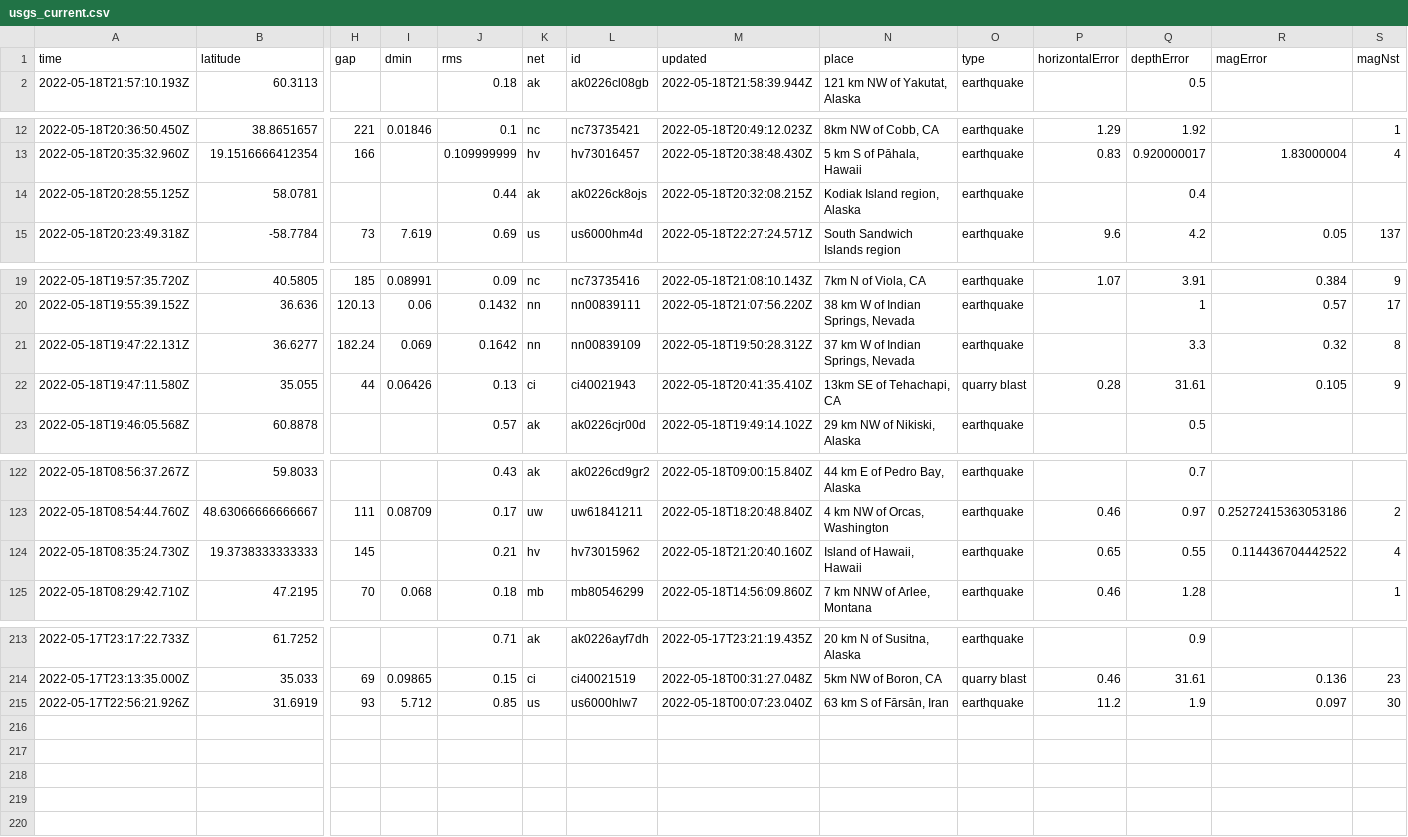
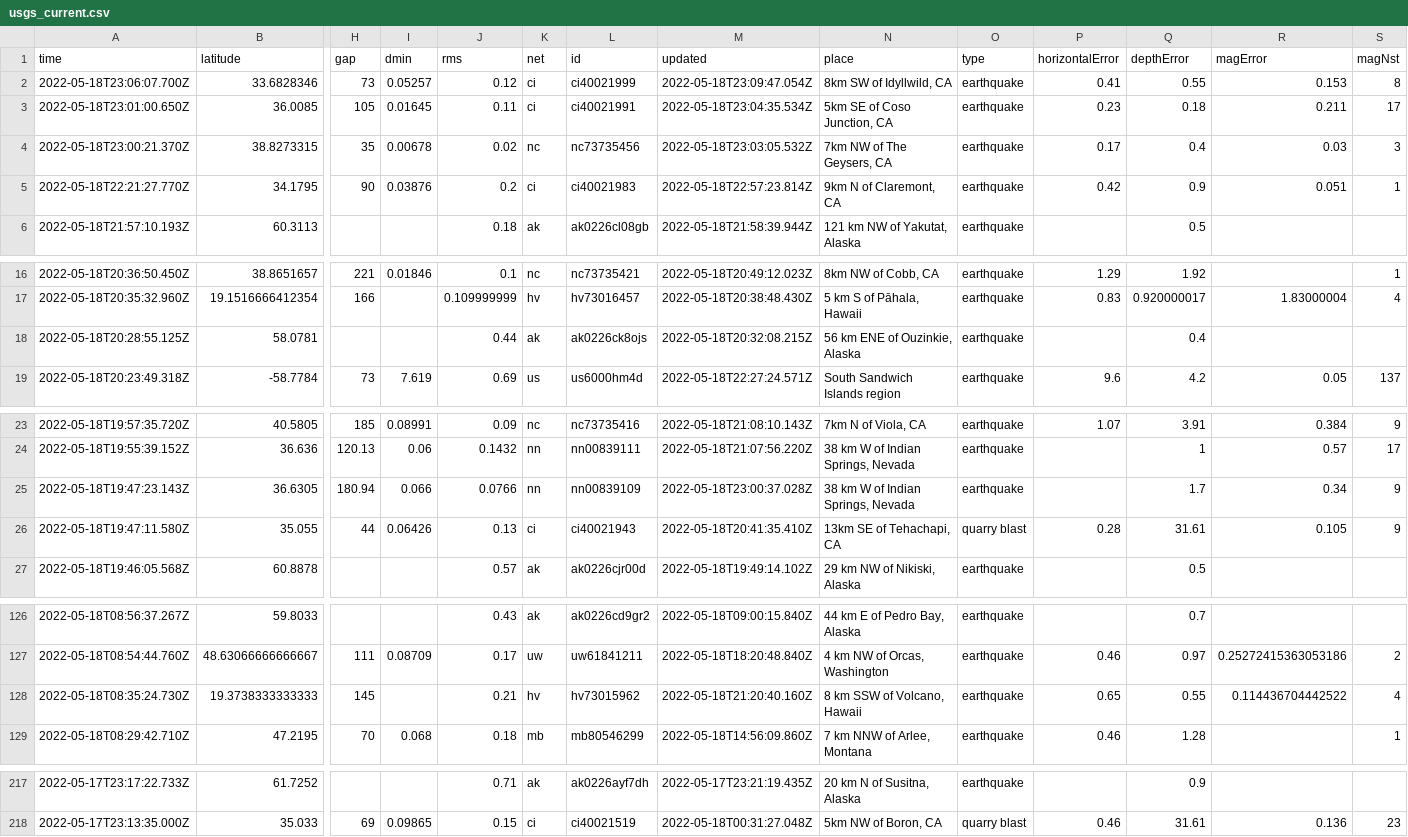
Before and after one commit to kmadden71/my-data-robot, a CSV file: usgs_current.csv, drawn as a sheet; only a part is shown, gaps mark what is left out; removed rows and columns are numbered as before the commit, all else as after; rows hold the shown columns only; the diff covers the shown part only; the diff names each change by its address in the sheet, - before the commit and + after, or states it on an @@ line.

```diff
--- a/usgs_current.csv
+++ b/usgs_current.csv
+row 2: 2022-05-18T23:06:07.700Z | 33.6828346 | 73 | 0.05257 | 0.12 | ci | ci40021999 | 2022-05-18T23:09:47.054Z | 8km SW of Idyllwild, CA | earthquake | 0.41 | 0.55 | 0.153 | 8
+row 3: 2022-05-18T23:01:00.650Z | 36.0085 | 105 | 0.01645 | 0.11 | ci | ci40021991 | 2022-05-18T23:04:35.534Z | 5km SE of Coso Junction, CA | earthquake | 0.23 | 0.18 | 0.211 | 17
+row 4: 2022-05-18T23:00:21.370Z | 38.8273315 | 35 | 0.00678 | 0.02 | nc | nc73735456 | 2022-05-18T23:03:05.532Z | 7km NW of The Geysers, CA | earthquake | 0.17 | 0.4 | 0.03 | 3
+row 5: 2022-05-18T22:21:27.770Z | 34.1795 | 90 | 0.03876 | 0.2 | ci | ci40021983 | 2022-05-18T22:57:23.814Z | 9km N of Claremont, CA | earthquake | 0.42 | 0.9 | 0.051 | 1
-N18 (place): Kodiak Island region, Alaska
+N18 (place): 56 km ENE of Ouzinkie, Alaska
-row 21: 2022-05-18T19:47:22.131Z | 36.6277 | 182.24 | 0.069 | 0.1642 | nn | nn00839109 | 2022-05-18T19:50:28.312Z | 37 km W of Indian Springs, Nevada | earthquake |  | 3.3 | 0.32 | 8
+row 25: 2022-05-18T19:47:23.143Z | 36.6305 | 180.94 | 0.066 | 0.0766 | nn | nn00839109 | 2022-05-18T23:00:37.028Z | 38 km W of Indian Springs, Nevada | earthquake |  | 1.7 | 0.34 | 9
-N128 (place): Island of Hawaii, Hawaii
+N128 (place): 8 km SSW of Volcano, Hawaii
-row 215: 2022-05-17T22:56:21.926Z | 31.6919 | 93 | 5.712 | 0.85 | us | us6000hlw7 | 2022-05-18T00:07:23.040Z | 63 km S of Fārsān, Iran | earthquake | 11.2 | 1.9 | 0.097 | 30
```
Also changed, not shown: 3 edited cells elsewhere in this file.
